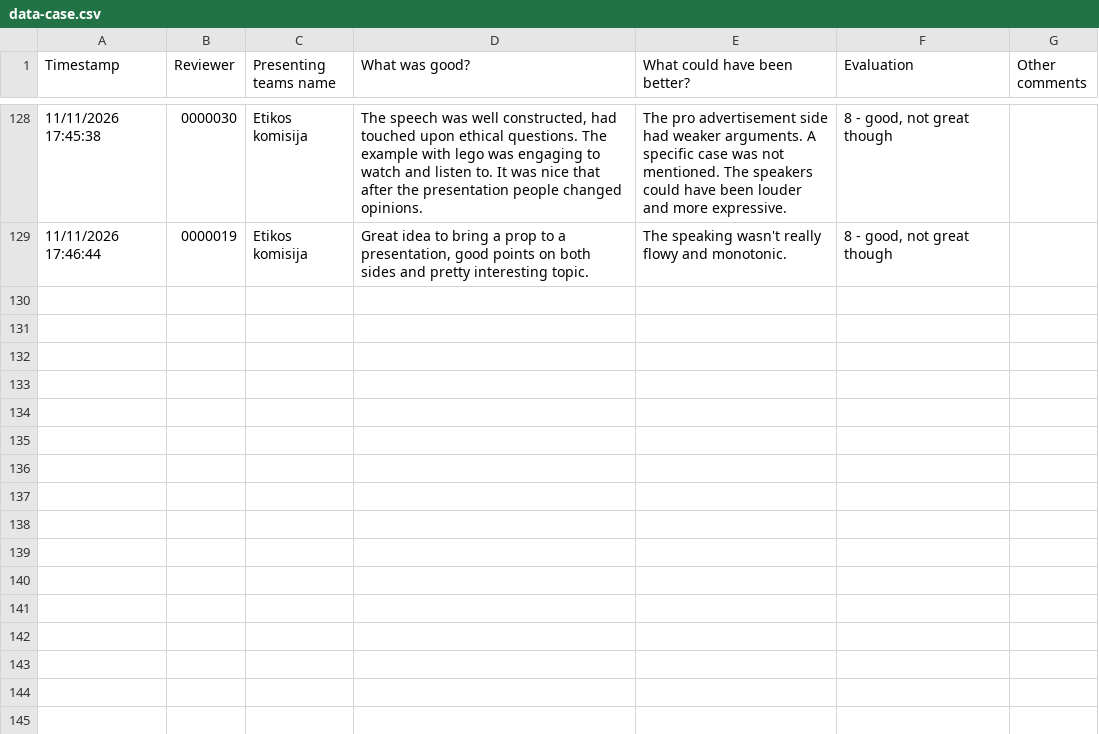
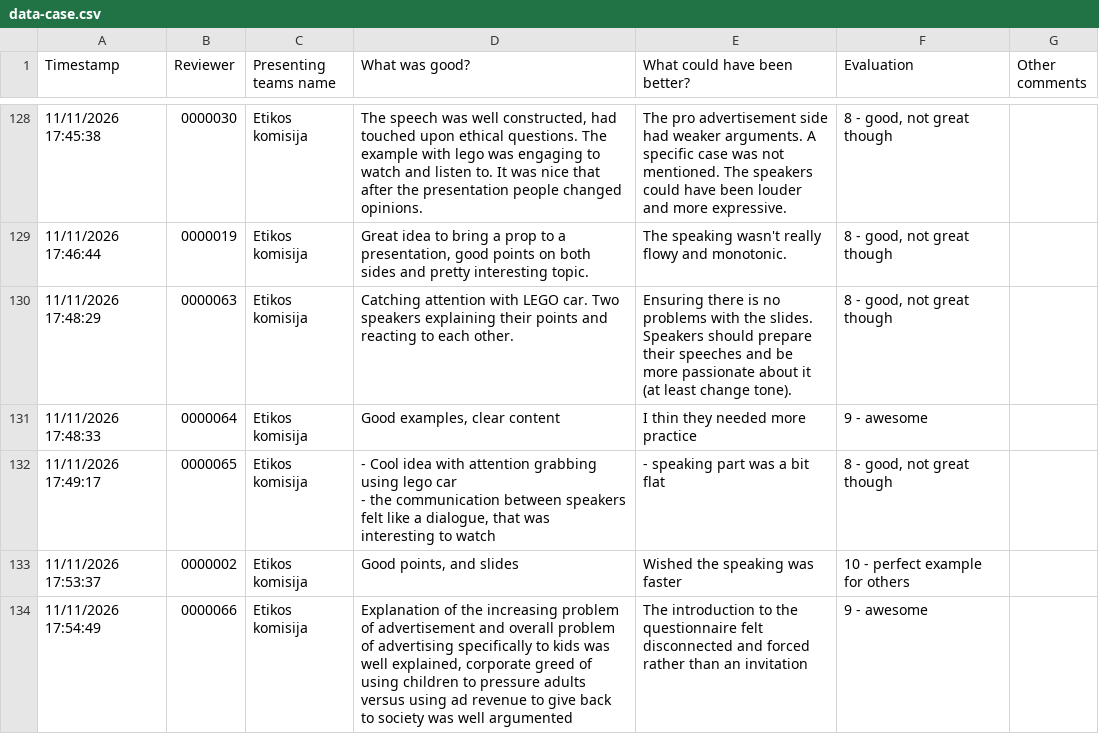
Before and after one commit to edva-code/epc-feedback-dashboard, a CSV file: data-case.csv, drawn as a sheet; only a part is shown, gaps mark what is left out; ↵ is a line break in a cell; the diff names each change by its address in the sheet, - before the commit and + after, or states it on an @@ line.

```diff
--- a/data-case.csv
+++ b/data-case.csv
+row 130: 11/11/2026 17:48:29 | 0000063 | Etikos komisija | Catching attention with LEGO car. Two speakers explaining their points and reacting to each other. | Ensuring there is no problems with the slides. Speakers should prepare their speeches and be more passionate about it (at least change tone). | 8 - good, not great though
+row 131: 11/11/2026 17:48:33 | 0000064 | Etikos komisija | Good examples, clear content | I thin they needed more practice | 9 - awesome
+row 132: 11/11/2026 17:49:17 | 0000065 | Etikos komisija | - Cool idea with attention grabbing using lego car ↵ - the communication between speakers felt like a dialogue, that was interesting to watch | - speaking part was a bit flat | 8 - good, not great though
+row 133: 11/11/2026 17:53:37 | 0000002 | Etikos komisija | Good points, and slides | Wished the speaking was faster | 10 - perfect example for others
+row 134: 11/11/2026 17:54:49 | 0000066 | Etikos komisija | Explanation of the increasing problem of advertisement and overall problem of advertising specifically to kids was well explained, corporate greed of using children to pressure adults versus using ad revenue to give back to society was well argumented | The introduction to the questionnaire felt disconnected and forced rather than an invitation | 9 - awesome
```
Also changed, not shown: 1 other file.
